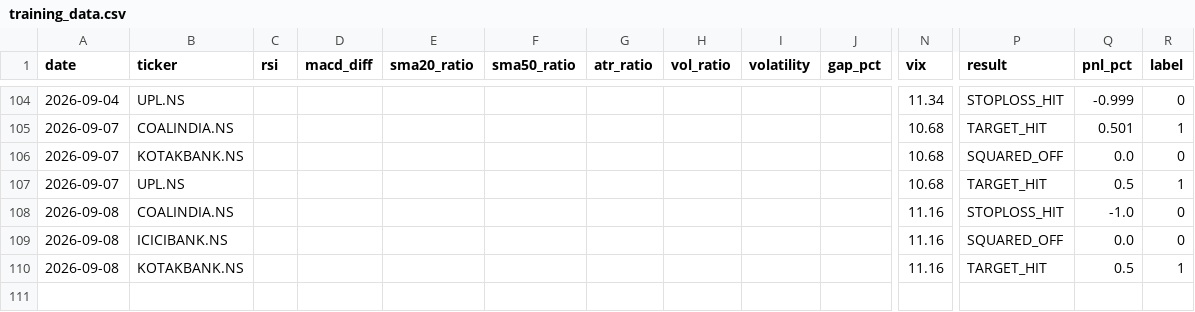
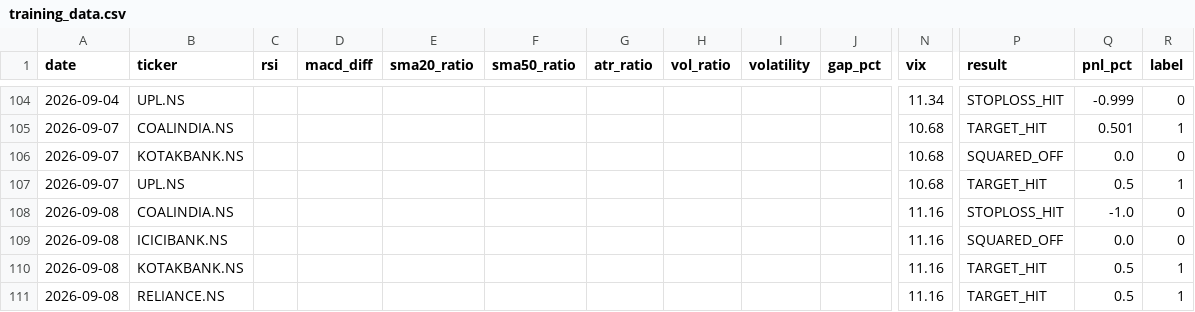
Before and after one commit to gangeshchawla/intraday-signals, a CSV file: logs/training_data.csv, drawn as a sheet; only a part is shown, gaps mark what is left out; rows hold the shown columns only; the diff names each change by its address in the sheet, - before the commit and + after, or states it on an @@ line.

Commit message:
📊 Auto-update logs/training_data.csv

```diff
--- a/logs/training_data.csv
+++ b/logs/training_data.csv
+row 111: 2026-09-08 | RELIANCE.NS |  |  |  |  |  |  |  |  | 11.16 | TARGET_HIT | 0.5 | 1
```
